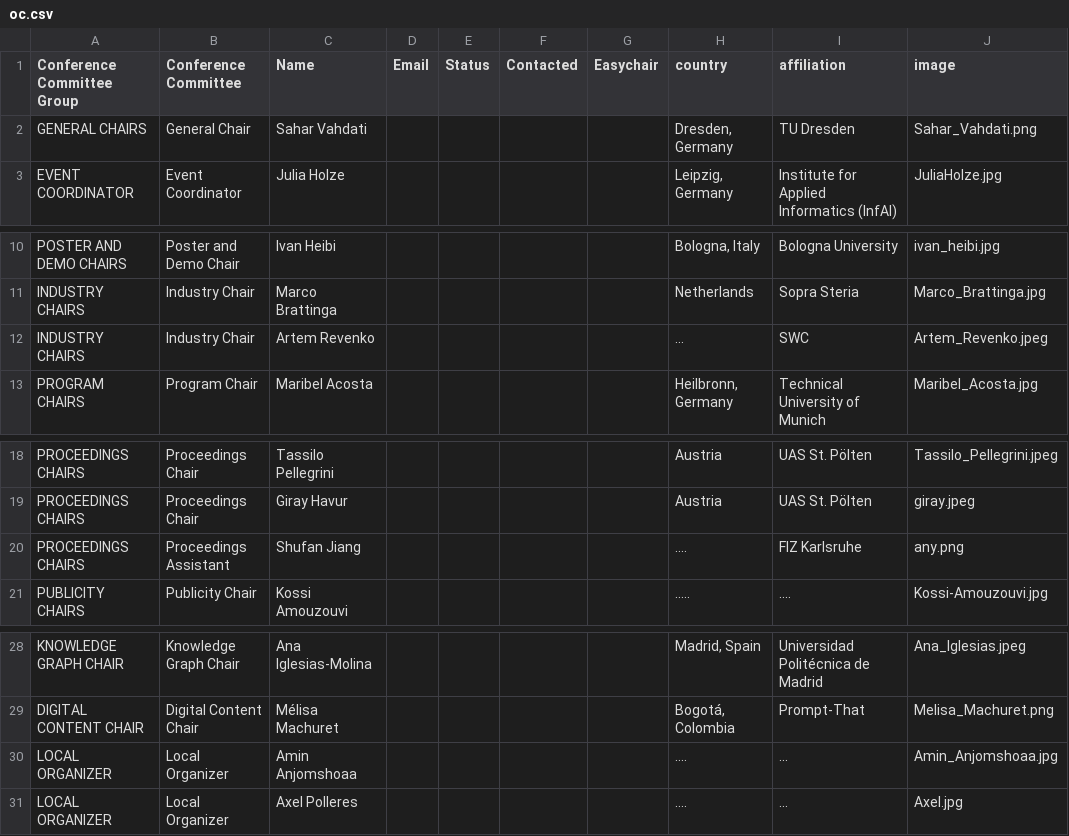
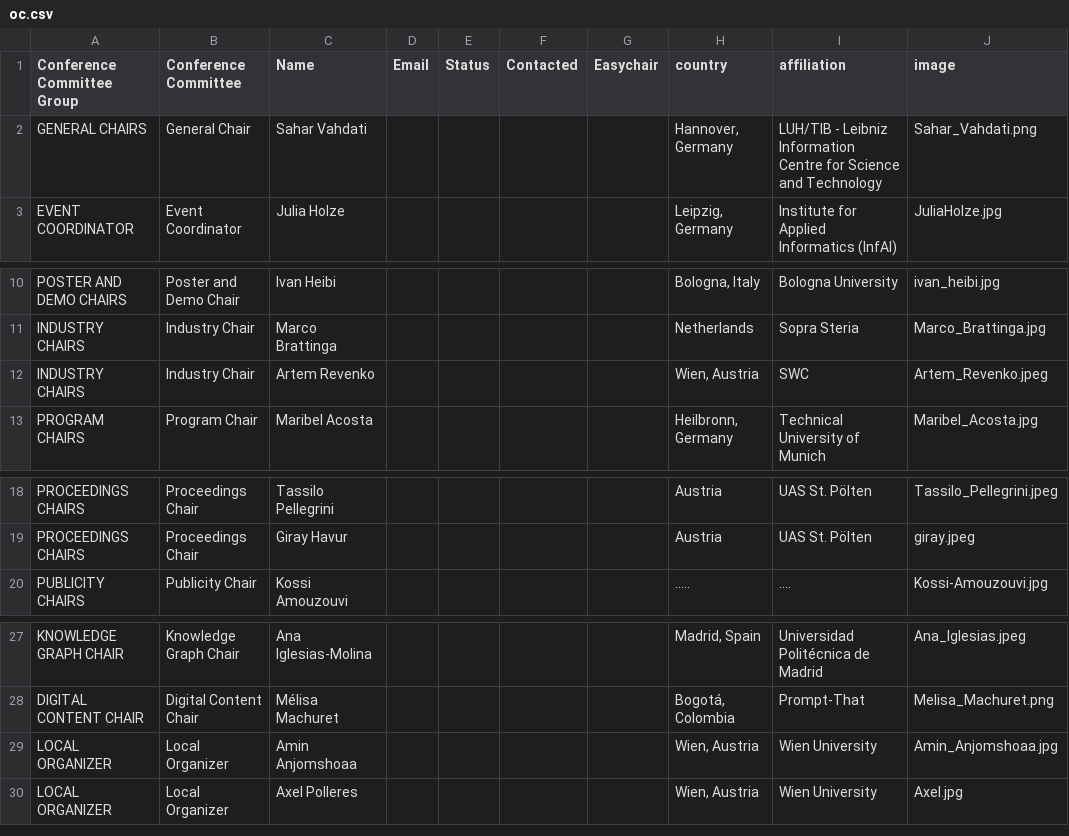
Before and after one commit to SEMANTiCS-org/2025-semantics-org.github.io, a CSV file: content/oc.csv, drawn as a sheet; only a part is shown, gaps mark what is left out.

Commit message:
feat: update OC page

```diff
--- a/content/oc.csv
+++ b/content/oc.csv
@@ -1,3 +1,3 @@
 Conference Committee Group,Conference Committee,Name,Email,Status,Contacted,Easychair,country,affiliation,image
-GENERAL CHAIRS,General Chair,Sahar Vahdati,,,,,"Dresden, Germany",TU Dresden,Sahar_Vahdati.png
+GENERAL CHAIRS,General Chair,Sahar Vahdati,,,,,"Hannover, Germany",LUH/TIB - Leibniz Information Centre for Science and Technology,Sahar_Vahdati.png
 EVENT COORDINATOR,Event  Coordinator,Julia Holze,,,,,"Leipzig, Germany",Institute for Applied Informatics (InfAI),JuliaHolze.jpg
@@ -11,3 +11,3 @@ POSTER AND DEMO CHAIRS,Poster and Demo Chair,Ivan Heibi,,,,,"Bologna, Italy",Bol
 INDUSTRY CHAIRS,Industry Chair,Marco Brattinga,,,,,Netherlands,Sopra Steria,Marco_Brattinga.jpg
-INDUSTRY CHAIRS,Industry Chair,Artem Revenko,,,,,"...",SWC,Artem_Revenko.jpeg
+INDUSTRY CHAIRS,Industry Chair,Artem Revenko,,,,,"Wien, Austria",SWC,Artem_Revenko.jpeg
 PROGRAM CHAIRS,Program Chair,Maribel Acosta,,,,,"Heilbronn, Germany",Technical University of Munich,Maribel_Acosta.jpg
@@ -19,3 +19,2 @@ PROCEEDINGS CHAIRS,Proceedings Chair,Tassilo Pellegrini,,,,,Austria,UAS St. Pöl
 PROCEEDINGS CHAIRS,Proceedings Chair,Giray Havur,,,,,Austria,UAS St. Pölten,giray.jpeg
-PROCEEDINGS CHAIRS,Proceedings Assistant,Shufan Jiang,,,,,....,FIZ Karlsruhe,any.png
 PUBLICITY CHAIRS,Publicity Chair,Kossi Amouzouvi,,,,,.....,....,Kossi-Amouzouvi.jpg
@@ -29,3 +28,3 @@ KNOWLEDGE GRAPH CHAIR,Knowledge Graph  Chair,Ana Iglesias-Molina,,,,,"Madrid, Sp
 DIGITAL CONTENT CHAIR,Digital Content  Chair,Mélisa Machuret,,,,,"Bogotá, Colombia",Prompt-That,Melisa_Machuret.png
-LOCAL ORGANIZER,Local Organizer,Amin Anjomshoaa,,,,,"....",...,Amin_Anjomshoaa.jpg
-LOCAL ORGANIZER,Local Organizer,Axel Polleres,,,,,"....",...,Axel.jpg
+LOCAL ORGANIZER,Local Organizer,Amin Anjomshoaa,,,,,"Wien, Austria",Wien University,Amin_Anjomshoaa.jpg
+LOCAL ORGANIZER,Local Organizer,Axel Polleres,,,,,"Wien, Austria",Wien University,Axel.jpg
```
